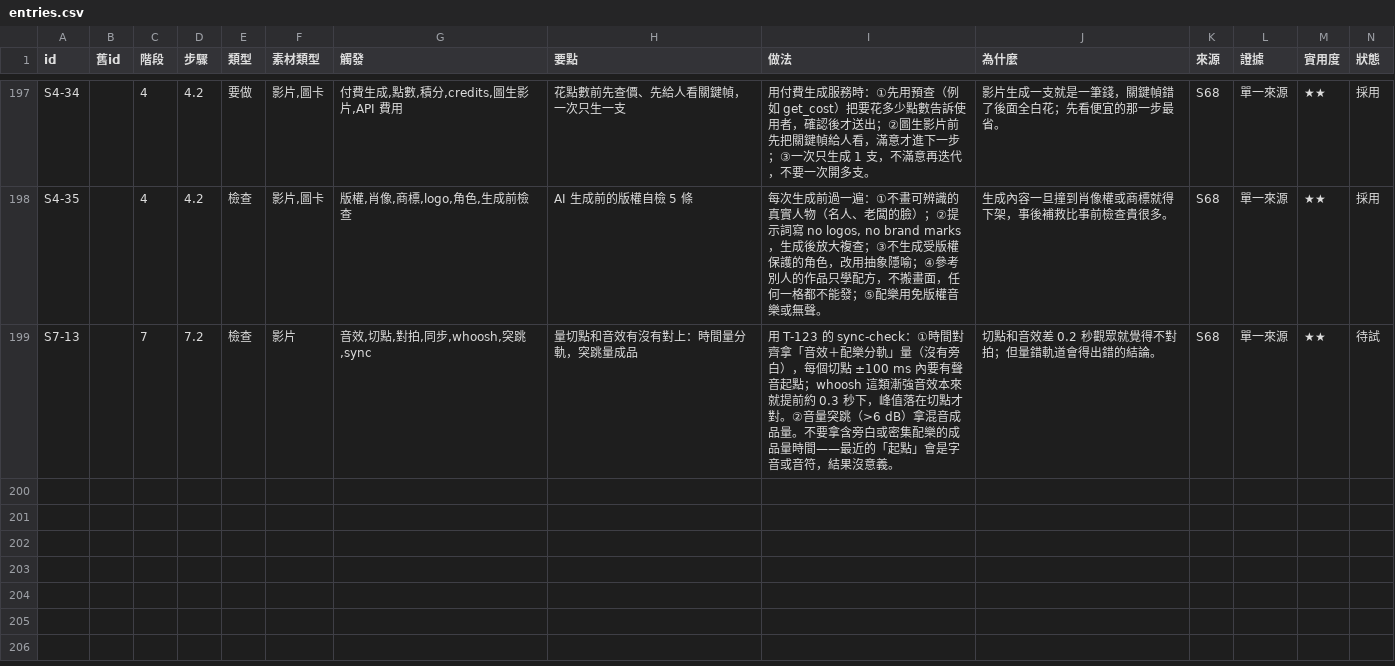
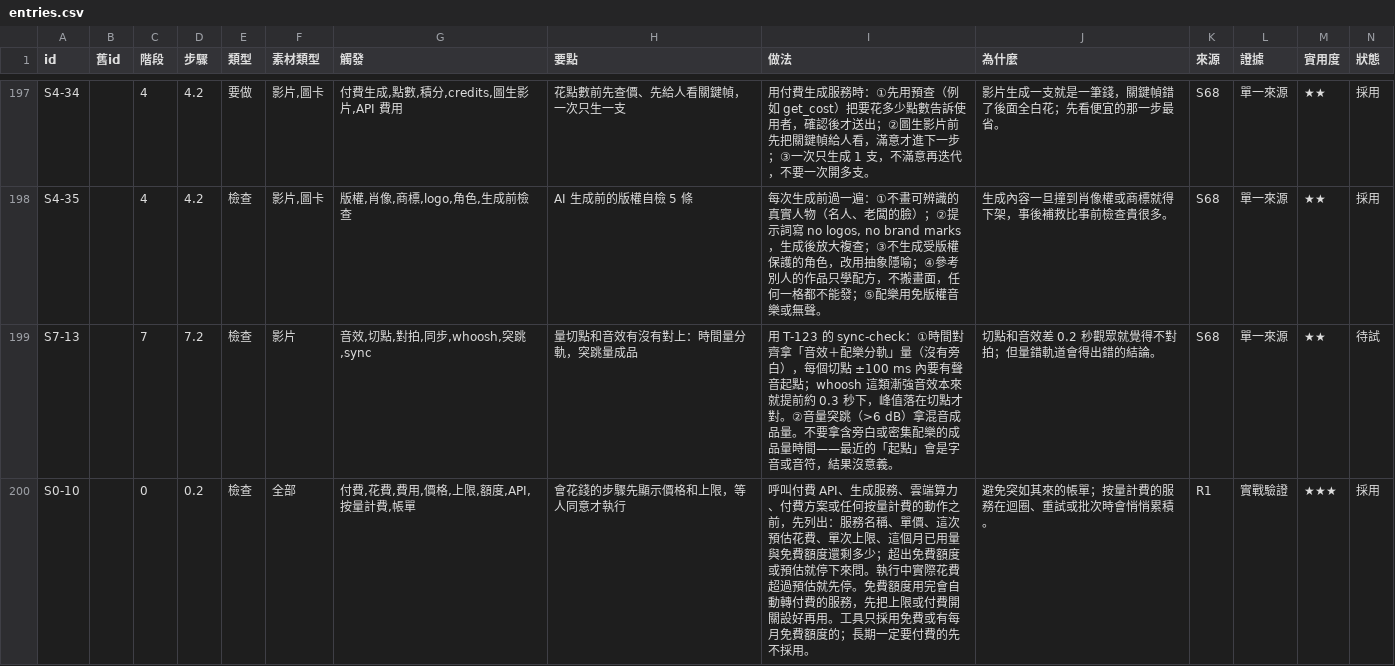
Before and after one commit to mick3412/production-playbook, a CSV file: data/entries.csv, drawn as a sheet; only a part is shown, gaps mark what is left out; rows hold the shown columns only; the diff names each change by its address in the sheet, - before the commit and + after, or states it on an @@ line.

```diff
--- a/data/entries.csv
+++ b/data/entries.csv
+row 200: S0-10 |  | 0 | 0.2 | 檢查 | 全部 | 付費,花費,費用,價格,上限,額度,API,按量計費,帳單 | 會花錢的步驟先顯示價格和上限，等人同意才執行 | 呼叫付費 API、生成服務、雲端算力、付費方案或任何按量計費的動作之前，先列出：服務名稱、單價、這次預估花費、單次上限、這個月已用量與免費額度還剩多少；超出免費額度或預估就停下來問。執行中實際花費超過預估就先停。免費額度用完會自動轉付費的服務，先把上限或付費開關設好再用。工具只採用免費或有每月免費額度的；長期一定要付費的先不採用。 | 避免突如其來的帳單；按量計費的服務在迴圈、重試或批次時會悄悄累積。 | R1 | 實戰驗證 | ★★★ | 採用
```
Also changed, not shown: 5 other files.
